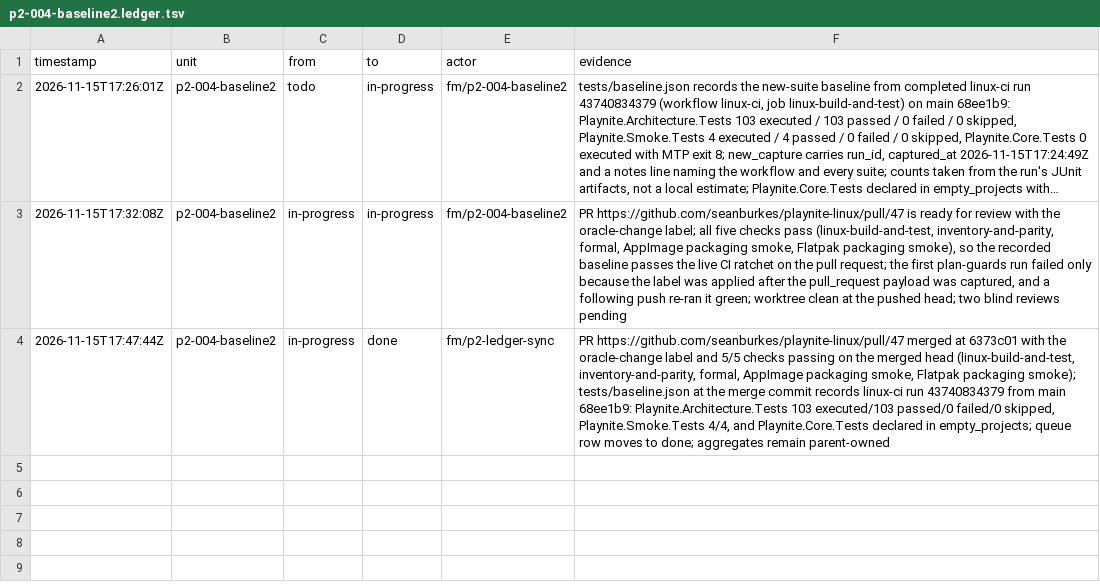
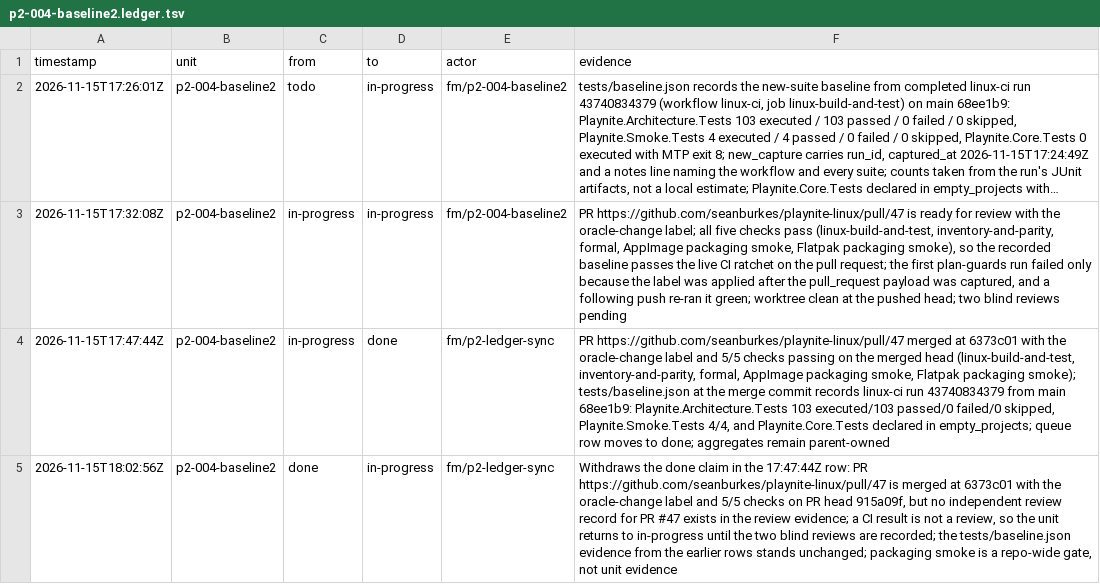
Before and after one commit to seanburkes/playnite-linux, a TSV file: docs/port/units/p2-004-baseline2.ledger.tsv, drawn as a sheet; long unchanged cells end in …; the diff names each change by its address in the sheet, - before the commit and + after, or states it on an @@ line.

```diff
--- a/docs/port/units/p2-004-baseline2.ledger.tsv
+++ b/docs/port/units/p2-004-baseline2.ledger.tsv
+row 5: 2026-11-15T18:02:56Z | p2-004-baseline2 | done | in-progress | fm/p2-ledger-sync | Withdraws the done claim in the 17:47:44Z row: PR https://github.com/seanburkes/playnite-linux/pull/47 is merged at 6373c01 with the oracle-change label and 5/5 checks on PR head 915a09f, but no independent review record for PR #47 exists in the review evidence; a CI result is not a review, so the unit returns to in-progress until the two blind reviews are recorded; the tests/baseline.json evidence from the earlier rows stands unchanged; packaging smoke is a repo-wide gate, not unit evidence
```
Also changed, not shown: docs/port/units/p2-004-baseline2.queue.tsv, docs/port/units/p2-006-harden.ledger.tsv, 5 other files.
